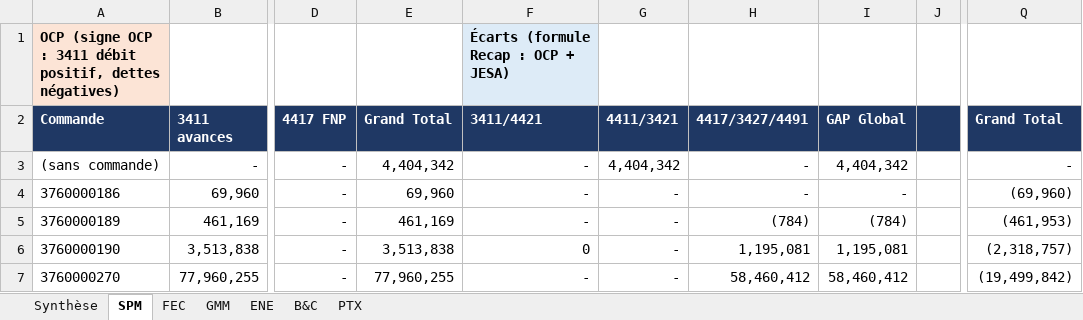
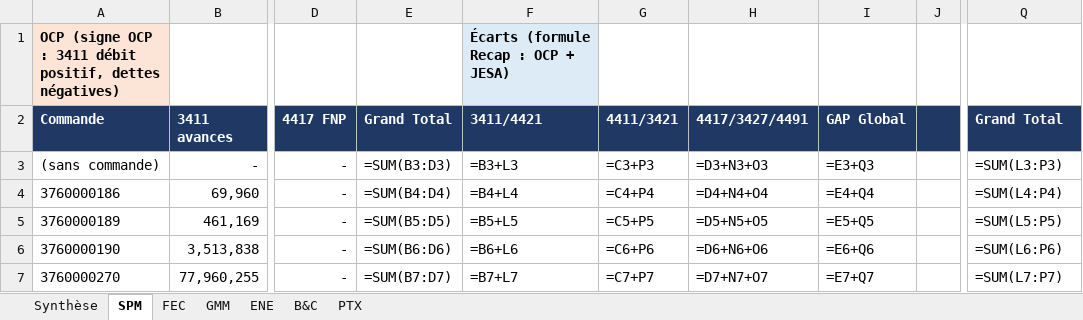
Before and after one commit to cherkaouihassan-art/Skills-Repo, an Excel workbook: OCP_SA_reconciliation_Sep2026/FR/Recap_corrige_par_BU_30-09-2026.xlsx, sheet SPM, drawn as a sheet; only a part is shown, gaps mark what is left out; values as stored, in another font and other column widths than the file's, no borders; formulas without a stored value are shown as written; the diff covers the shown part only; the diff names each change by its address in the sheet, - before the commit and + after, or states it on an @@ line.

```diff
--- a/OCP_SA_reconciliation_Sep2026/FR/Recap_corrige_par_BU_30-09-2026.xlsx (sheet SPM)
+++ b/OCP_SA_reconciliation_Sep2026/FR/Recap_corrige_par_BU_30-09-2026.xlsx (sheet SPM)
-E3 (Grand Total): 4,404,342
+E3 (Grand Total): =SUM(B3:D3)
-F3 (3411/4421): -
+F3 (3411/4421): =B3+L3
-G3 (4411/3421): 4,404,342
+G3 (4411/3421): =C3+P3
-H3 (4417/3427/4491): -
+H3 (4417/3427/4491): =D3+N3+O3
-I3 (GAP Global): 4,404,342
+I3 (GAP Global): =E3+Q3
-Q3 (Grand Total): -
+Q3 (Grand Total): =SUM(L3:P3)
-E4 (Grand Total): 69,960
+E4 (Grand Total): =SUM(B4:D4)
-F4 (3411/4421): -
+F4 (3411/4421): =B4+L4
-G4 (4411/3421): -
+G4 (4411/3421): =C4+P4
-H4 (4417/3427/4491): -
+H4 (4417/3427/4491): =D4+N4+O4
-I4 (GAP Global): -
+I4 (GAP Global): =E4+Q4
-Q4 (Grand Total): (69,960)
+Q4 (Grand Total): =SUM(L4:P4)
-E5 (Grand Total): 461,169
+E5 (Grand Total): =SUM(B5:D5)
-F5 (3411/4421): -
+F5 (3411/4421): =B5+L5
-G5 (4411/3421): -
+G5 (4411/3421): =C5+P5
-H5 (4417/3427/4491): (784)
+H5 (4417/3427/4491): =D5+N5+O5
-I5 (GAP Global): (784)
+I5 (GAP Global): =E5+Q5
-Q5 (Grand Total): (461,953)
+Q5 (Grand Total): =SUM(L5:P5)
-E6 (Grand Total): 3,513,838
+E6 (Grand Total): =SUM(B6:D6)
-F6 (3411/4421): 0
+F6 (3411/4421): =B6+L6
-G6 (4411/3421): -
+G6 (4411/3421): =C6+P6
-H6 (4417/3427/4491): 1,195,081
+H6 (4417/3427/4491): =D6+N6+O6
-I6 (GAP Global): 1,195,081
+I6 (GAP Global): =E6+Q6
-Q6 (Grand Total): (2,318,757)
+Q6 (Grand Total): =SUM(L6:P6)
-E7 (Grand Total): 77,960,255
+E7 (Grand Total): =SUM(B7:D7)
-F7 (3411/4421): -
+F7 (3411/4421): =B7+L7
-G7 (4411/3421): -
+G7 (4411/3421): =C7+P7
-H7 (4417/3427/4491): 58,460,412
+H7 (4417/3427/4491): =D7+N7+O7
-I7 (GAP Global): 58,460,412
+I7 (GAP Global): =E7+Q7
-Q7 (Grand Total): (19,499,842)
+Q7 (Grand Total): =SUM(L7:P7)
```
Also changed, not shown: 9 added rows, 31 removed rows and 1004 edited cells elsewhere in this sheet, sheet FEC, sheet GMM, sheet ENE, sheet PTX, sheet B&C, sheet Synthèse.
